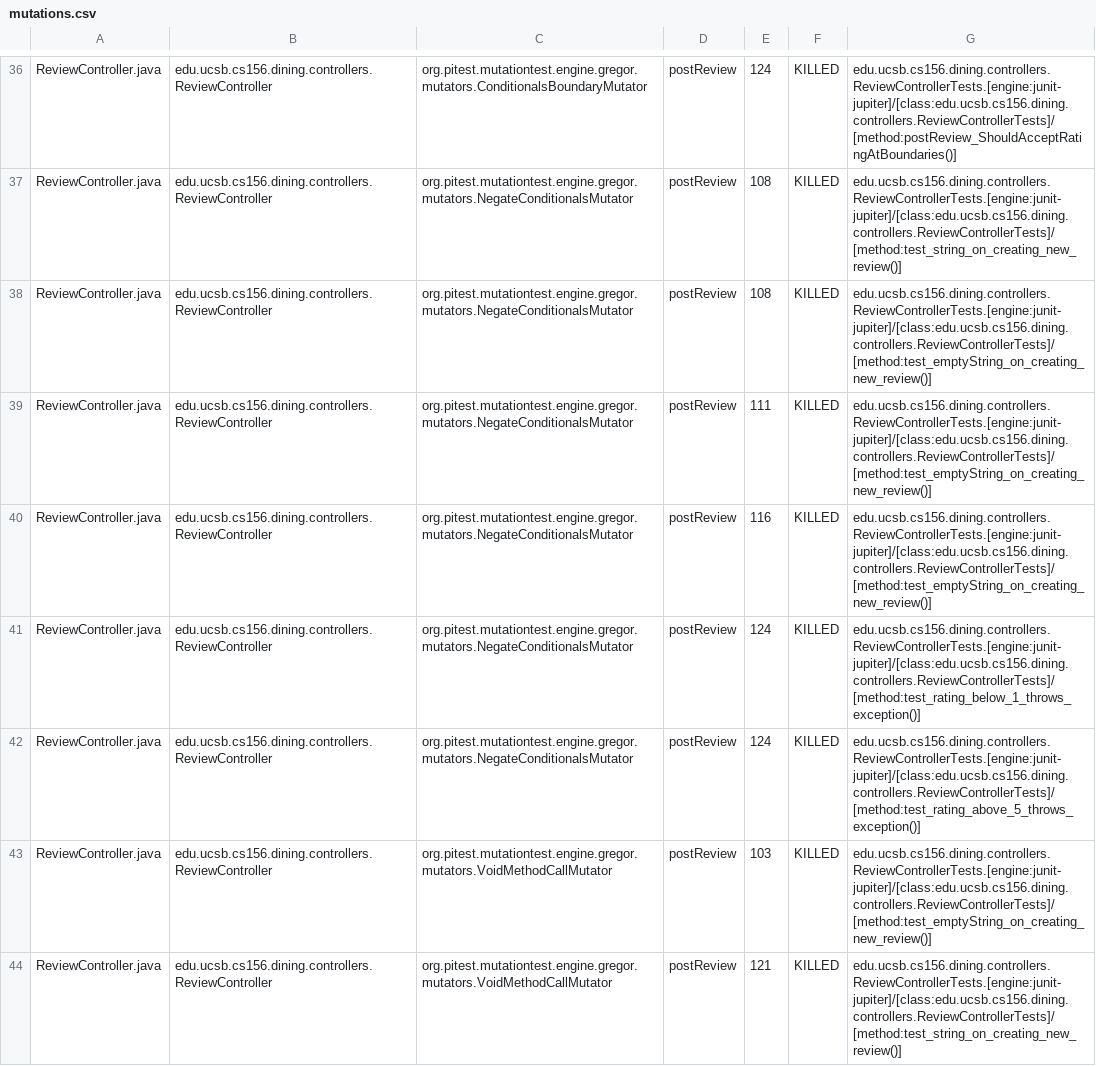
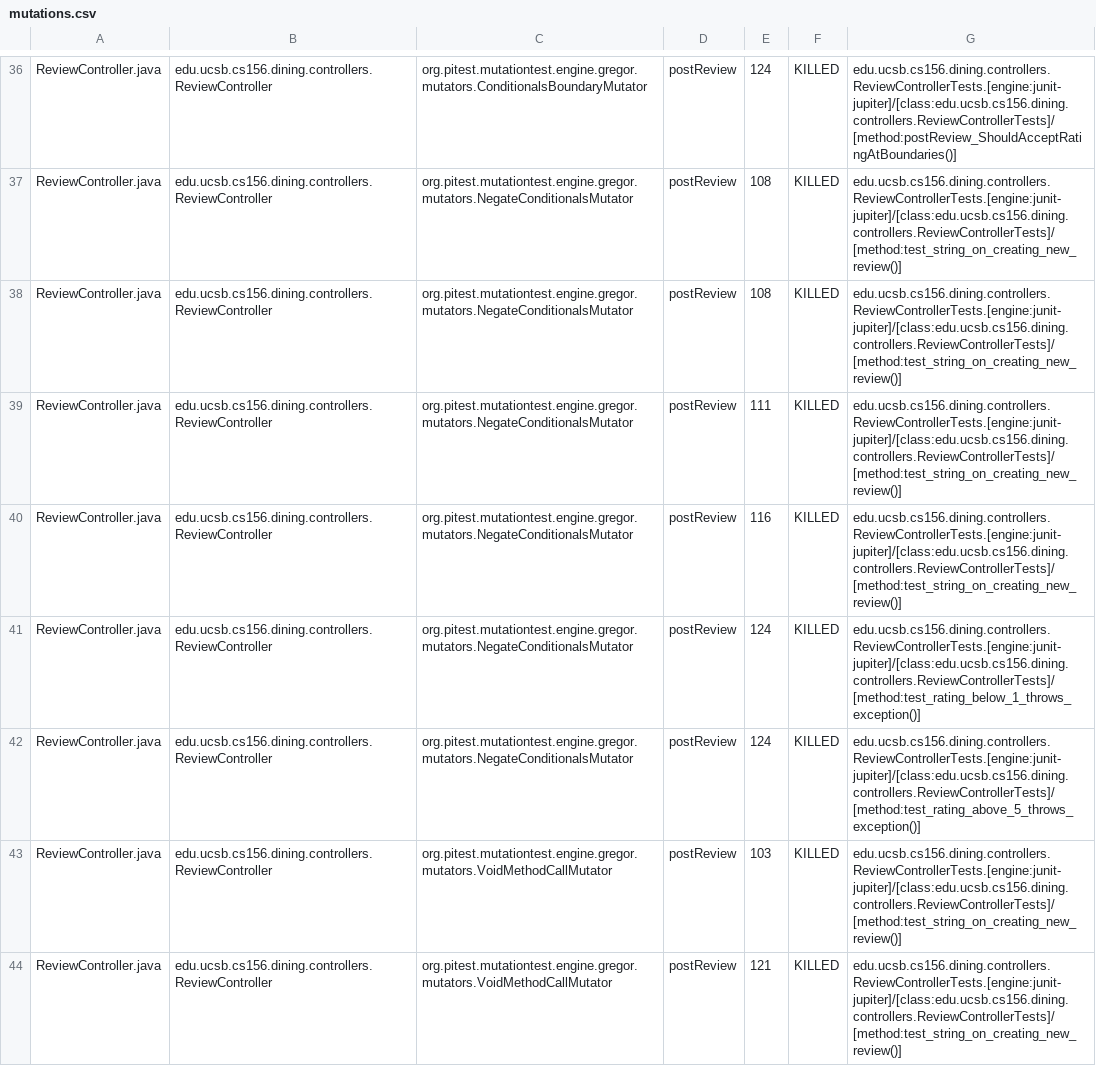
Before and after one commit to ucsb-cs156-s25/proj-dining-s25-06, a CSV file: prs/37/pitest/mutations.csv, drawn as a sheet; only a part is shown, gaps mark what is left out; the diff covers the shown part only.

Commit message:
Deploying to gh-pages from @ ucsb-cs156-s25/proj-dining-s25-06@0d006fef3c0e9a29b431164d9a9c423456e7fabb 🚀

```diff
--- a/prs/37/pitest/mutations.csv
+++ b/prs/37/pitest/mutations.csv
@@ -37,8 +37,8 @@ ReviewController.java,edu.ucsb.cs156.dining.controllers.ReviewController,org.pit
 ReviewController.java,edu.ucsb.cs156.dining.controllers.ReviewController,org.pitest.mutationtest.engine.gregor.mutators.NegateConditionalsMutator,postReview,108,KILLED,edu.ucsb.cs156.dining.controllers.ReviewControllerTests.[engine:junit-jupiter]/[class:edu.ucsb.cs156.dining.controllers.ReviewControllerTests]/[method:test_string_on_creating_new_review()]
-ReviewController.java,edu.ucsb.cs156.dining.controllers.ReviewController,org.pitest.mutationtest.engine.gregor.mutators.NegateConditionalsMutator,postReview,108,KILLED,edu.ucsb.cs156.dining.controllers.ReviewControllerTests.[engine:junit-jupiter]/[class:edu.ucsb.cs156.dining.controllers.ReviewControllerTests]/[method:test_emptyString_on_creating_new_review()]
-ReviewController.java,edu.ucsb.cs156.dining.controllers.ReviewController,org.pitest.mutationtest.engine.gregor.mutators.NegateConditionalsMutator,postReview,111,KILLED,edu.ucsb.cs156.dining.controllers.ReviewControllerTests.[engine:junit-jupiter]/[class:edu.ucsb.cs156.dining.controllers.ReviewControllerTests]/[method:test_emptyString_on_creating_new_review()]
-ReviewController.java,edu.ucsb.cs156.dining.controllers.ReviewController,org.pitest.mutationtest.engine.gregor.mutators.NegateConditionalsMutator,postReview,116,KILLED,edu.ucsb.cs156.dining.controllers.ReviewControllerTests.[engine:junit-jupiter]/[class:edu.ucsb.cs156.dining.controllers.ReviewControllerTests]/[method:test_emptyString_on_creating_new_review()]
+ReviewController.java,edu.ucsb.cs156.dining.controllers.ReviewController,org.pitest.mutationtest.engine.gregor.mutators.NegateConditionalsMutator,postReview,108,KILLED,edu.ucsb.cs156.dining.controllers.ReviewControllerTests.[engine:junit-jupiter]/[class:edu.ucsb.cs156.dining.controllers.ReviewControllerTests]/[method:test_string_on_creating_new_review()]
+ReviewController.java,edu.ucsb.cs156.dining.controllers.ReviewController,org.pitest.mutationtest.engine.gregor.mutators.NegateConditionalsMutator,postReview,111,KILLED,edu.ucsb.cs156.dining.controllers.ReviewControllerTests.[engine:junit-jupiter]/[class:edu.ucsb.cs156.dining.controllers.ReviewControllerTests]/[method:test_string_on_creating_new_review()]
+ReviewController.java,edu.ucsb.cs156.dining.controllers.ReviewController,org.pitest.mutationtest.engine.gregor.mutators.NegateConditionalsMutator,postReview,116,KILLED,edu.ucsb.cs156.dining.controllers.ReviewControllerTests.[engine:junit-jupiter]/[class:edu.ucsb.cs156.dining.controllers.ReviewControllerTests]/[method:test_string_on_creating_new_review()]
 ReviewController.java,edu.ucsb.cs156.dining.controllers.ReviewController,org.pitest.mutationtest.engine.gregor.mutators.NegateConditionalsMutator,postReview,124,KILLED,edu.ucsb.cs156.dining.controllers.ReviewControllerTests.[engine:junit-jupiter]/[class:edu.ucsb.cs156.dining.controllers.ReviewControllerTests]/[method:test_rating_below_1_throws_exception()]
 ReviewController.java,edu.ucsb.cs156.dining.controllers.ReviewController,org.pitest.mutationtest.engine.gregor.mutators.NegateConditionalsMutator,postReview,124,KILLED,edu.ucsb.cs156.dining.controllers.ReviewControllerTests.[engine:junit-jupiter]/[class:edu.ucsb.cs156.dining.controllers.ReviewControllerTests]/[method:test_rating_above_5_throws_exception()]
-ReviewController.java,edu.ucsb.cs156.dining.controllers.ReviewController,org.pitest.mutationtest.engine.gregor.mutators.VoidMethodCallMutator,postReview,103,KILLED,edu.ucsb.cs156.dining.controllers.ReviewControllerTests.[engine:junit-jupiter]/[class:edu.ucsb.cs156.dining.controllers.ReviewControllerTests]/[method:test_emptyString_on_creating_new_review()]
+ReviewController.java,edu.ucsb.cs156.dining.controllers.ReviewController,org.pitest.mutationtest.engine.gregor.mutators.VoidMethodCallMutator,postReview,103,KILLED,edu.ucsb.cs156.dining.controllers.ReviewControllerTests.[engine:junit-jupiter]/[class:edu.ucsb.cs156.dining.controllers.ReviewControllerTests]/[method:test_string_on_creating_new_review()]
 ReviewController.java,edu.ucsb.cs156.dining.controllers.ReviewController,org.pitest.mutationtest.engine.gregor.mutators.VoidMethodCallMutator,postReview,121,KILLED,edu.ucsb.cs156.dining.controllers.ReviewControllerTests.[engine:junit-jupiter]/[class:edu.ucsb.cs156.dining.controllers.ReviewControllerTests]/[method:test_string_on_creating_new_review()]
```
Also changed, not shown: 16 edited cells elsewhere in this file, 16 other files.
